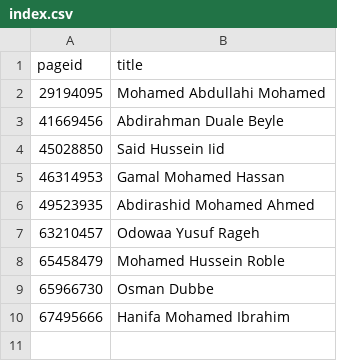
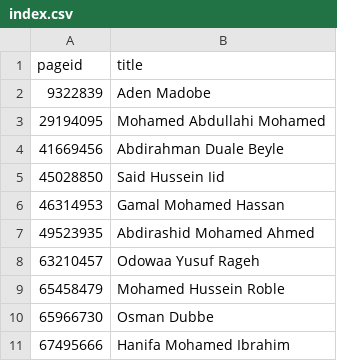
Before and after one commit to every-politician-scrapers/somalia-cabinet, a CSV file: enwiki/index.csv, drawn as a sheet; the diff names each change by its address in the sheet, - before the commit and + after, or states it on an @@ line.

```diff
--- a/enwiki/index.csv
+++ b/enwiki/index.csv
+row 2: 9322839 | Aden Madobe
```
Also changed, not shown: 2 other files.
